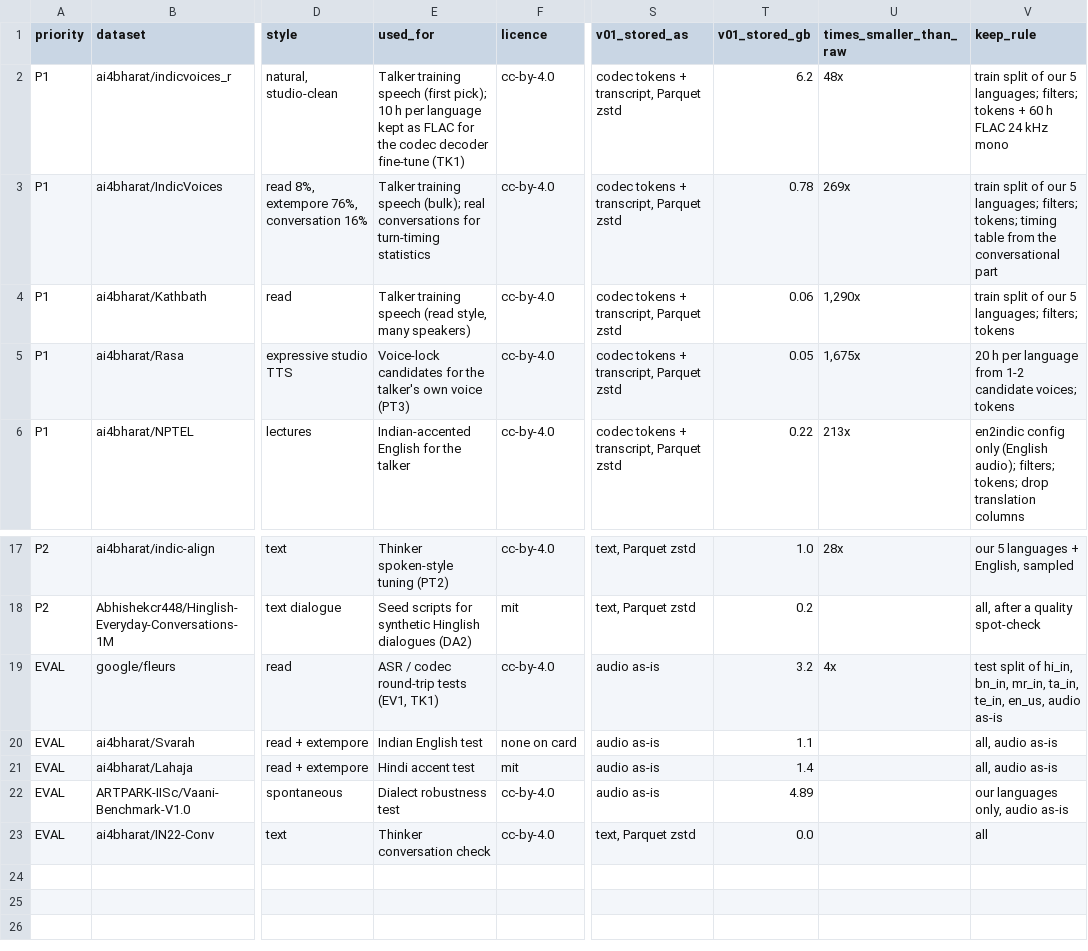
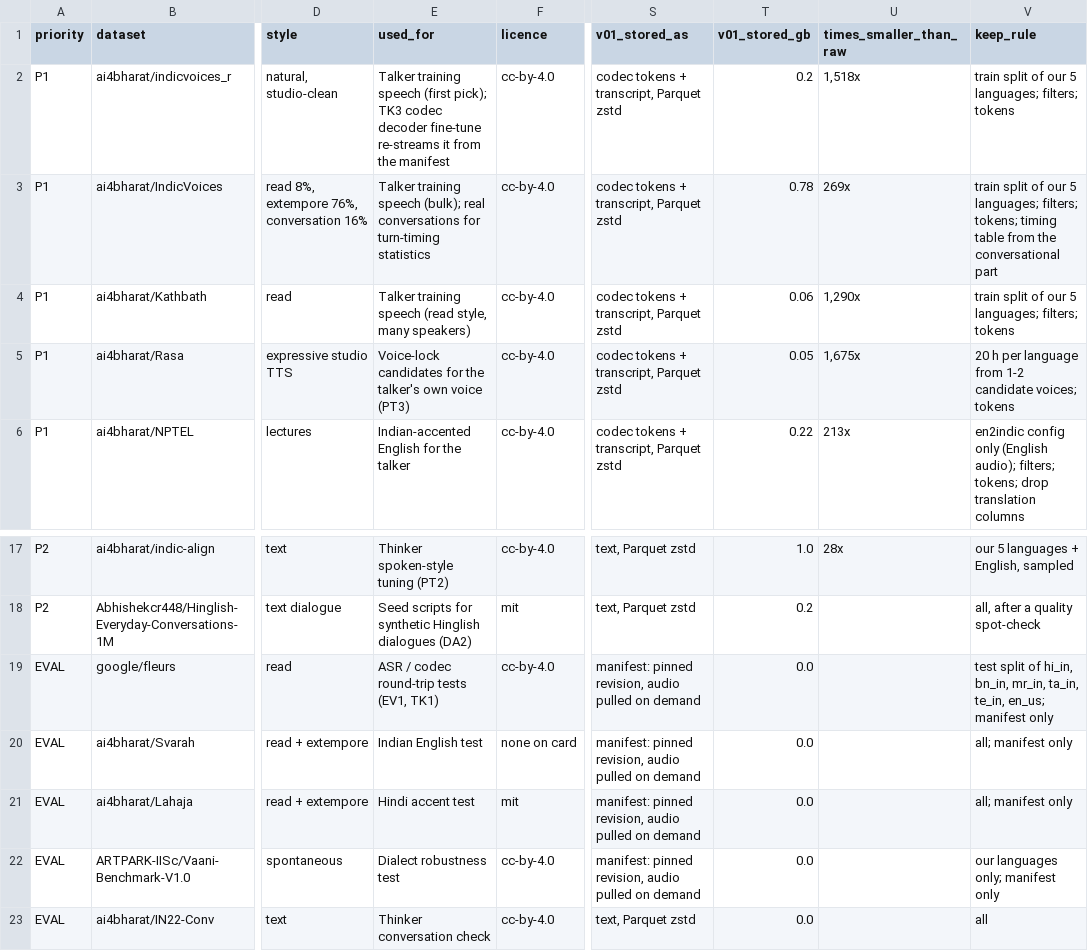
Before and after one commit to TEJASKUMAR-REDDY-J/Formant, a CSV file: 01-data/sources/hf_datasets.csv, drawn as a sheet; only a part is shown, gaps mark what is left out; the diff names each change by its address in the sheet, - before the commit and + after, or states it on an @@ line.

Commit message:
DA1: data plan for sharding, storage and MoE training mixtures
Add 01-data/DATA_PLAN.md: Hub layout keyed by codec hash, shard schema
with gate scores and word alignments, idempotent ingest jobs, dedup and
contamination checks, language mixture (temperature 0.5, 4-epoch cap),
training stages, speaker-coherent packing, and MoE-specific choices
(upcycling, global-batch load balancing, per-language expert stats).

Test sets and the TK3 codec audio are now pinned manifests pulled on
demand, so stored data drops to about 4.5 GB.

```diff
--- a/01-data/sources/hf_datasets.csv
+++ b/01-data/sources/hf_datasets.csv
-E2 (used_for): …(first pick); 10 h per language kept as FLAC for the codec decoder fine-tune (TK1)
+E2 (used_for): …(first pick); TK3 codec decoder fine-tune re-streams it from the manifest
-T2 (v01_stored_gb): 6.2
+T2 (v01_stored_gb): 0.2
-U2 (times_smaller_than_raw): 48x
+U2 (times_smaller_than_raw): 1,518x
-V2 (keep_rule): …filters; tokens + 60 h FLAC 24 kHz mono
+V2 (keep_rule): …filters; tokens
-S19:S22 (v01_stored_as): audio as-is
+S19:S22 (v01_stored_as): manifest: pinned revision, audio pulled on demand
-T19 (v01_stored_gb): 3.2
+T19 (v01_stored_gb): 0.0
-U19 (times_smaller_than_raw): 4x
+U19 (times_smaller_than_raw): (empty)
-V19 (keep_rule): …ta_in, te_in, en_us, audio as-is
+V19 (keep_rule): …ta_in, te_in, en_us; manifest only
-T20 (v01_stored_gb): 1.1
+T20 (v01_stored_gb): 0.0
-V20:V21 (keep_rule): all, audio as-is
+V20:V21 (keep_rule): all; manifest only
-T21 (v01_stored_gb): 1.4
+T21 (v01_stored_gb): 0.0
-T22 (v01_stored_gb): 4.89
+T22 (v01_stored_gb): 0.0
-V22 (keep_rule): our languages only, audio as-is
+V22 (keep_rule): our languages only; manifest only
```
Also changed, not shown: 4 other files.
